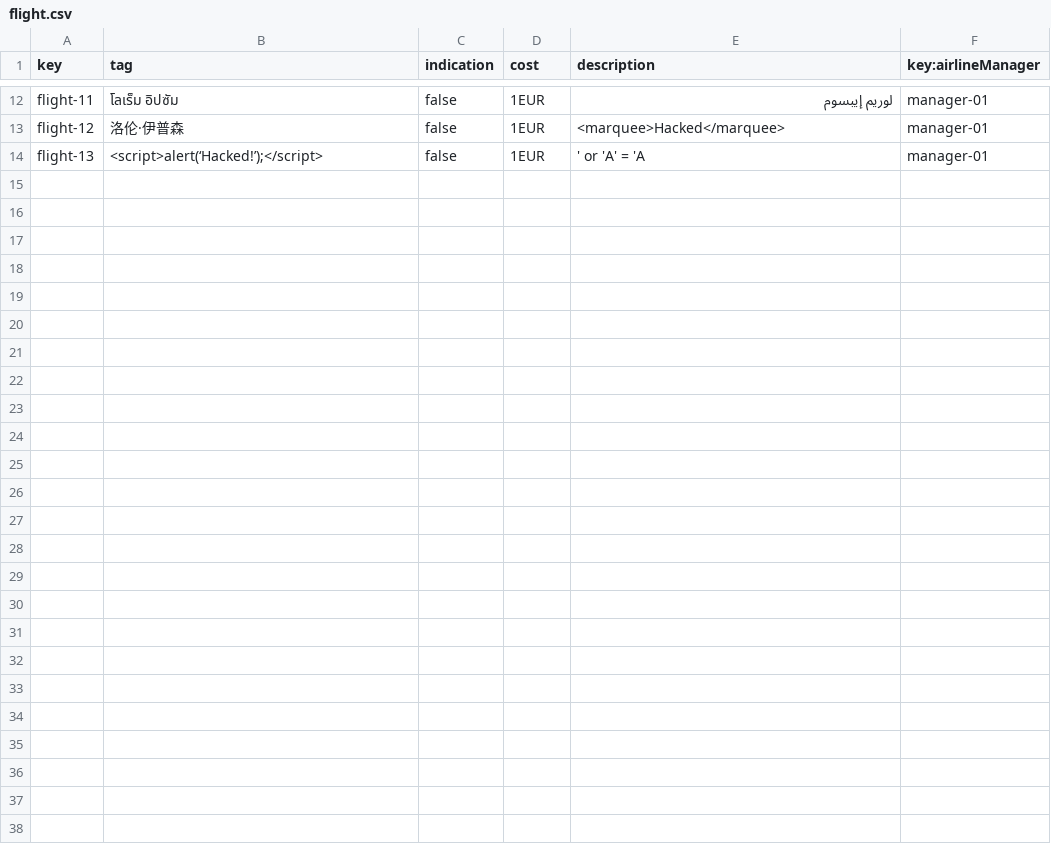
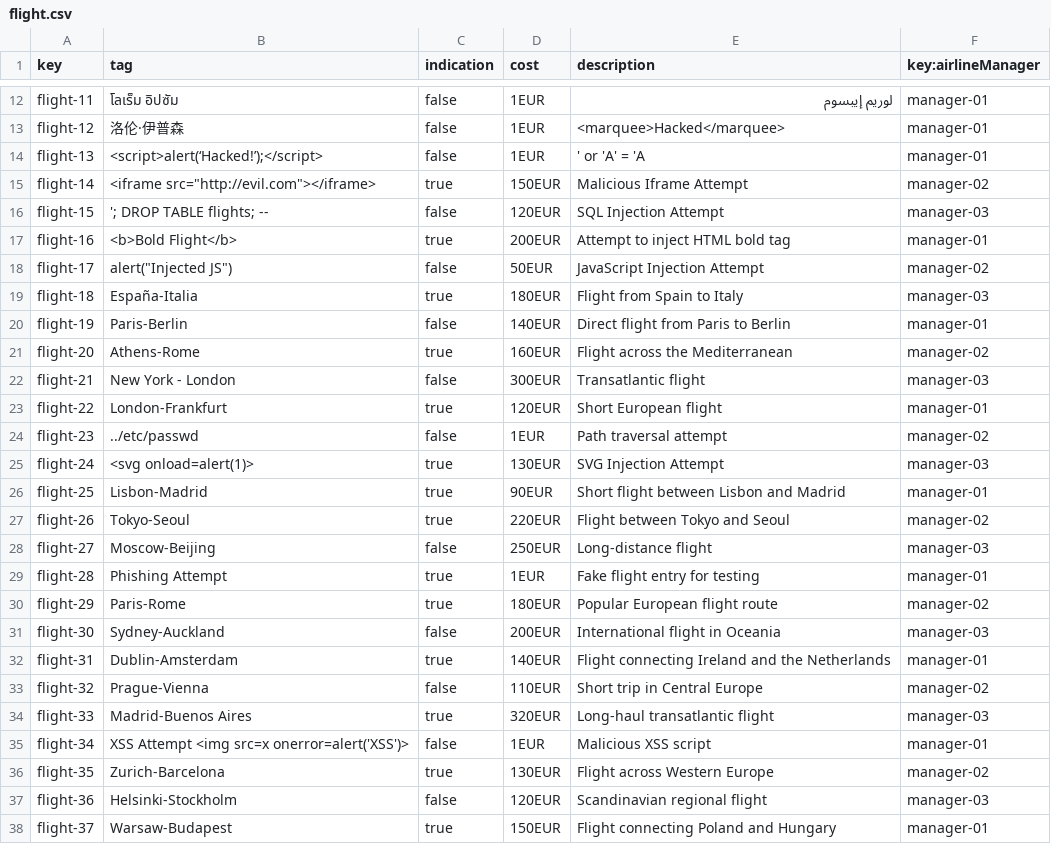
Before and after one commit to DP2-C1-027/AirNav-Logistics-C3, a CSV file: src/main/resources/WEB-INF/data/sample/flight.csv, drawn as a sheet; only a part is shown, gaps mark what is left out; the diff names each change by its address in the sheet, - before the commit and + after, or states it on an @@ line.

Commit message:
Se implementan las vistas de flight assignment y activity log

```diff
--- a/src/main/resources/WEB-INF/data/sample/flight.csv
+++ b/src/main/resources/WEB-INF/data/sample/flight.csv
+row 15: flight-14 | <iframe src="http://evil.com"></iframe> | true | 150EUR | Malicious Iframe Attempt | manager-02
+row 16: flight-15 | '; DROP TABLE flights; -- | false | 120EUR | SQL Injection Attempt | manager-03
+row 17: flight-16 | <b>Bold Flight</b> | true | 200EUR | Attempt to inject HTML bold tag | manager-01
+row 18: flight-17 | alert("Injected JS") | false | 50EUR | JavaScript Injection Attempt | manager-02
+row 19: flight-18 | España-Italia | true | 180EUR | Flight from Spain to Italy | manager-03
+row 20: flight-19 | Paris-Berlin | false | 140EUR | Direct flight from Paris to Berlin | manager-01
+row 21: flight-20 | Athens-Rome | true | 160EUR | Flight across the Mediterranean | manager-02
+row 22: flight-21 | New York - London | false | 300EUR | Transatlantic flight | manager-03
+row 23: flight-22 | London-Frankfurt | true | 120EUR | Short European flight | manager-01
+row 24: flight-23 | ../etc/passwd | false | 1EUR | Path traversal attempt | manager-02
+row 25: flight-24 | <svg onload=alert(1)> | true | 130EUR | SVG Injection Attempt | manager-03
+row 26: flight-25 | Lisbon-Madrid | true | 90EUR | Short flight between Lisbon and Madrid | manager-01
+row 27: flight-26 | Tokyo-Seoul | true | 220EUR | Flight between Tokyo and Seoul | manager-02
+row 28: flight-27 | Moscow-Beijing | false | 250EUR | Long-distance flight | manager-03
+row 29: flight-28 | Phishing Attempt | true | 1EUR | Fake flight entry for testing | manager-01
+row 30: flight-29 | Paris-Rome | true | 180EUR | Popular European flight route | manager-02
+row 31: flight-30 | Sydney-Auckland | false | 200EUR | International flight in Oceania | manager-03
+row 32: flight-31 | Dublin-Amsterdam | true | 140EUR | Flight connecting Ireland and the Netherlands | manager-01
+row 33: flight-32 | Prague-Vienna | false | 110EUR | Short trip in Central Europe | manager-02
+row 34: flight-33 | Madrid-Buenos Aires | true | 320EUR | Long-haul transatlantic flight | manager-03
+row 35: flight-34 | XSS Attempt <img src=x onerror=alert('XSS')> | false | 1EUR | Malicious XSS script | manager-01
+row 36: flight-35 | Zurich-Barcelona | true | 130EUR | Flight across Western Europe | manager-02
+row 37: flight-36 | Helsinki-Stockholm | false | 120EUR | Scandinavian regional flight | manager-03
+row 38: flight-37 | Warsaw-Budapest | true | 150EUR | Flight connecting Poland and Hungary | manager-01
```
Also changed, not shown: src/main/resources/WEB-INF/data/sample/activityLog.csv, src/main/resources/WEB-INF/data/sample/airport.csv, 32 other files.
